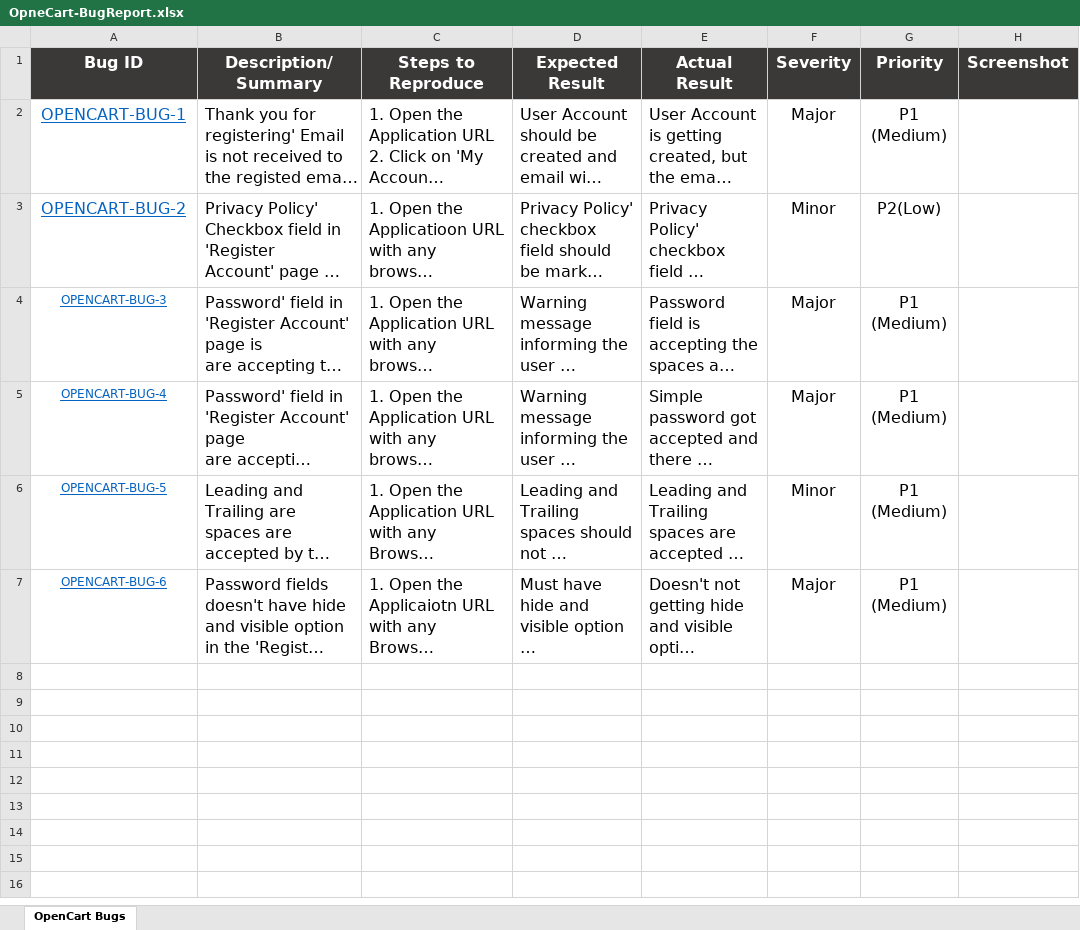
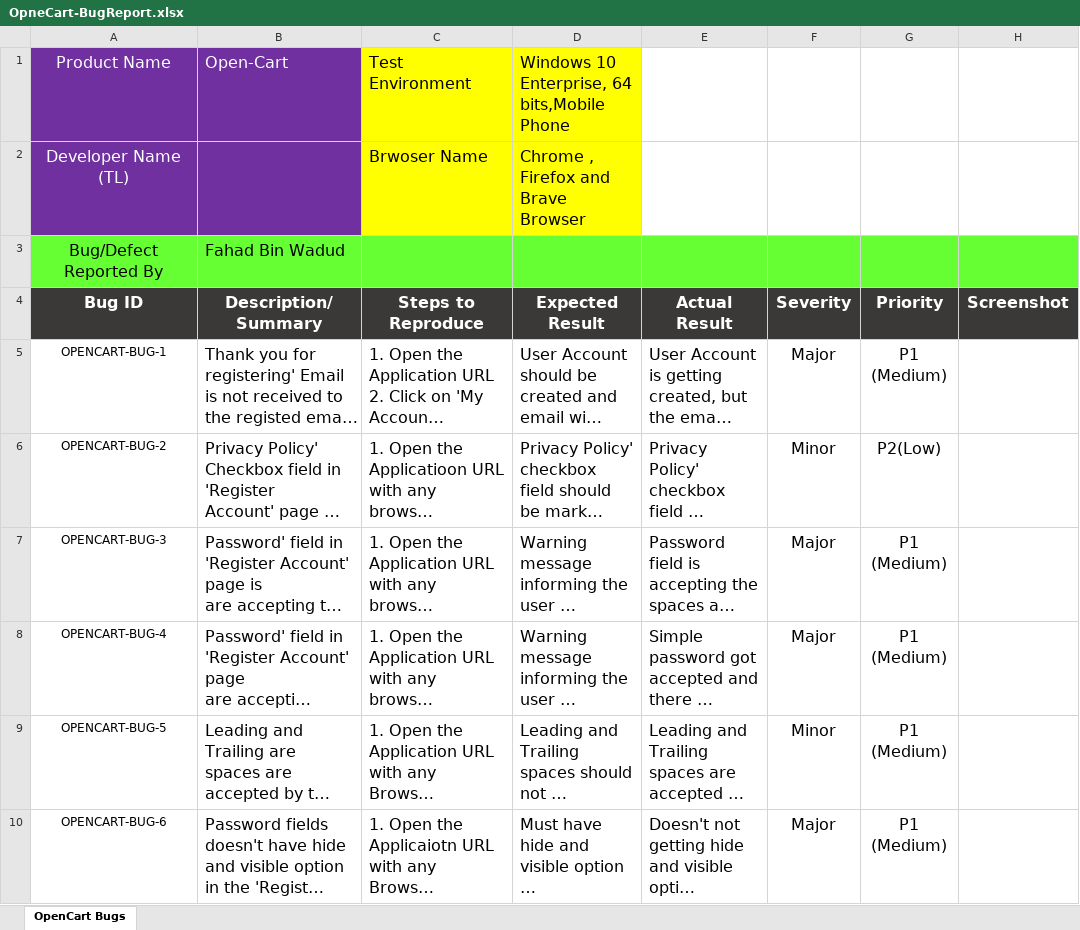
Before and after one commit to Fahadbinwadud-cse/E-Commerce-Web-Application-OpenCart, an Excel workbook: OpenCart-BugReport/OpneCart-BugReport.xlsx, sheet OpenCart Bugs, drawn as a sheet; only a part is shown; long unchanged cells end in …; values as stored, in another font and other column widths than the file's, no borders; addresses are those after the commit; the diff covers the shown part only; the diff names each change by its address in the sheet, - before the commit and + after, or states it on an @@ line.

```diff
--- a/OpenCart-BugReport/OpneCart-BugReport.xlsx (sheet OpenCart Bugs)
+++ b/OpenCart-BugReport/OpneCart-BugReport.xlsx (sheet OpenCart Bugs)
+row 1: Product Name | Open-Cart | Test Environment | Windows 10 Enterprise, 64 bits,Mobile Phone
+row 2: Developer Name (TL) |  | Brwoser Name | Chrome , Firefox and Brave Browser
+row 3: Bug/Defect Reported By | Fahad Bin Wadud
@@ A5:A10 underline: on → off, text colour: #0563C1 → black @@
@@ A5:A6 text size: smaller @@
```
Also changed, not shown: 17 added rows elsewhere in this sheet, OpenCart-RTM/Opencart RTM.xlsx, Test Case/Open-cart Test Cases.xlsx, 3 other files.
